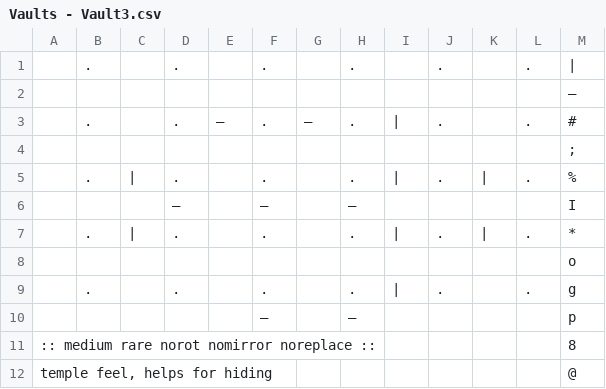
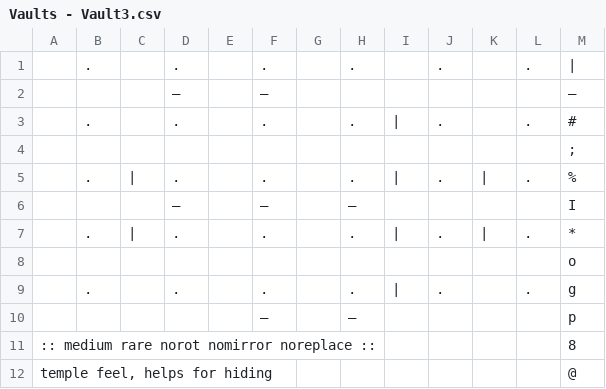
Before and after one commit to nsmryan/RustRoguelike, a CSV file: resources/vaults/Vaults - Vault3.csv, drawn as a sheet.

```diff
--- a/resources/vaults/Vaults - Vault3.csv
+++ b/resources/vaults/Vaults - Vault3.csv
@@ -1,4 +1,4 @@
 ,.,,.,,.,,.,,.,,.,|
-,,,,,,,,,,,,—
-,.,,.,—,.,—,.,|,.,,.,#
+,,,—,,—,,,,,,,—
+,.,,.,,.,,.,|,.,,.,#
 ,,,,,,,,,,,,;
```
Also changed, not shown: resources/vaults/Vaults - Vault7.csv, 10 other files.
